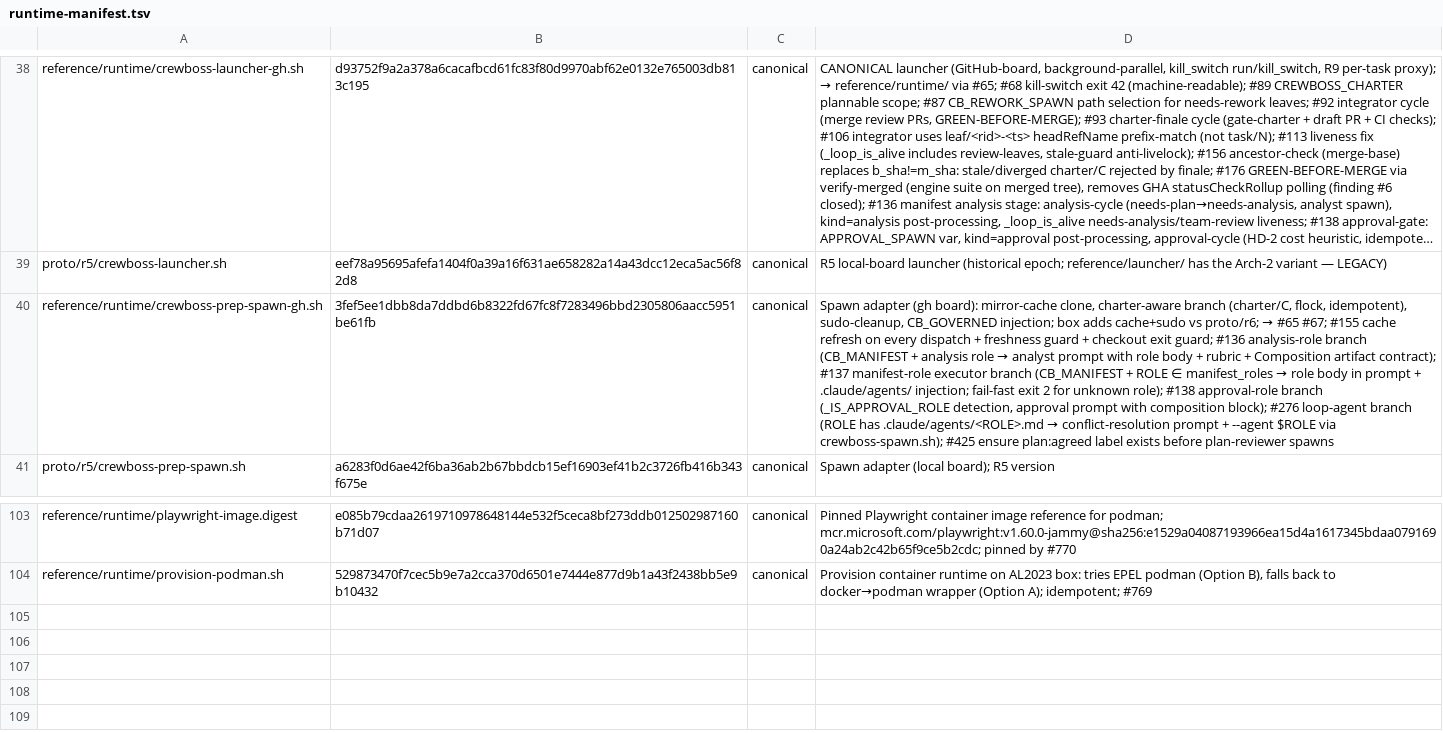
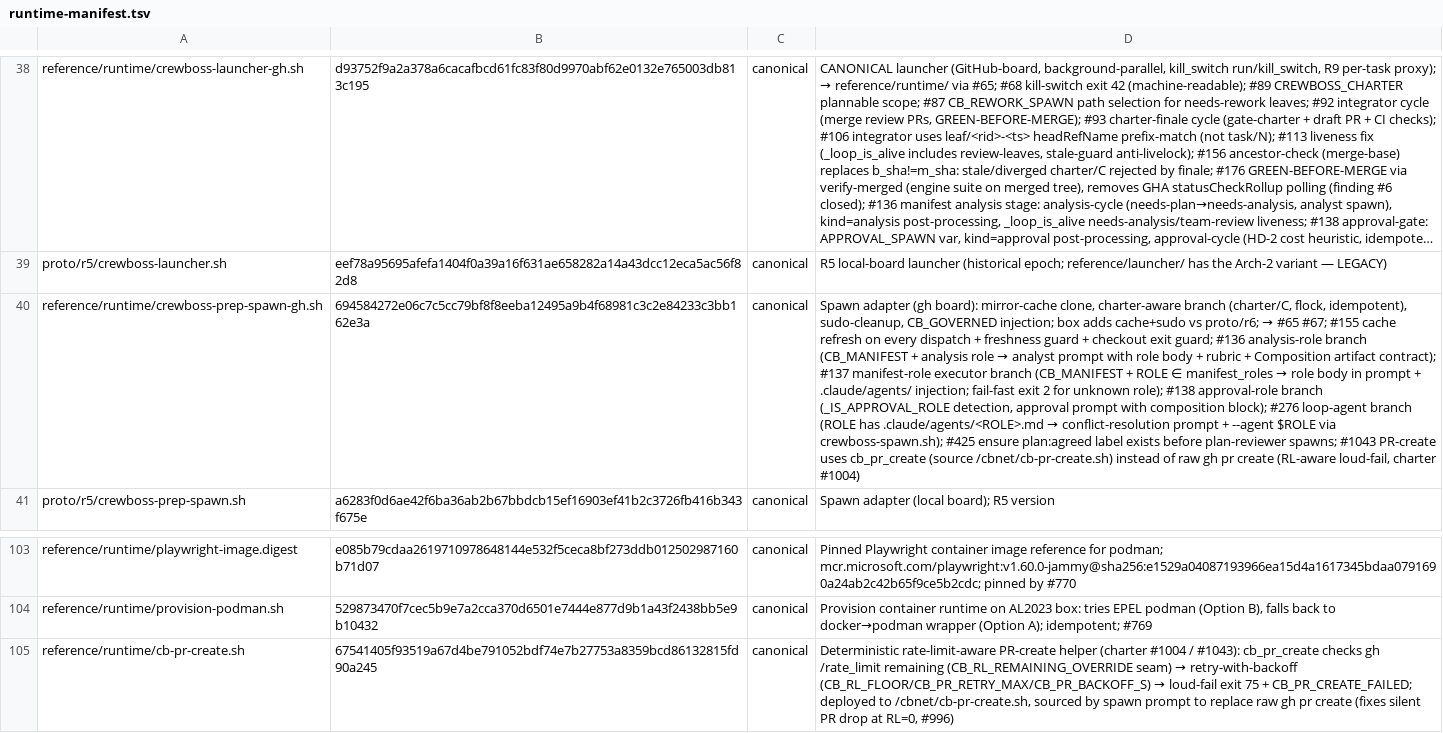
Before and after one commit to ruslan-shaydullin/crewboss, a TSV file: reference/runtime-manifest.tsv, drawn as a sheet; only a part is shown, gaps mark what is left out; long unchanged cells end in …; the diff names each change by its address in the sheet, - before the commit and + after, or states it on an @@ line.

```diff
--- a/reference/runtime-manifest.tsv
+++ b/reference/runtime-manifest.tsv
-B40: 3fef5ee1dbb8da7ddbd6b8322fd67fc8f7283496bbd2305806aacc5951be61fb
+B40: 694584272e06c7c5cc79bf8f8eeba12495a9b4f68981c3c2e84233c3bb162e3a
-D40: …before plan-reviewer spawns
+D40: …before plan-reviewer spawns; #1043 PR-create uses cb_pr_create (source /cbnet/cb-pr-create.sh) instead of raw gh pr create (RL-aware loud-fail, charter #1004)
+row 105: reference/runtime/cb-pr-create.sh | 67541405f93519a67d4be791052bdf74e7b27753a8359bcd86132815fd90a245 | canonical | Deterministic rate-limit-aware PR-create helper (charter #1004 / #1043): cb_pr_create checks gh /rate_limit remaining (CB_RL_REMAINING_OVERRIDE seam) → retry-with-backoff (CB_RL_FLOOR/CB_PR_RETRY_MAX/CB_PR_BACKOFF_S) → loud-fail exit 75 + CB_PR_CREATE_FAILED; deployed to /cbnet/cb-pr-create.sh, sourced by spawn prompt to replace raw gh pr create (fixes silent PR drop at RL=0, #996)
```
Also changed, not shown: 2 other files.
